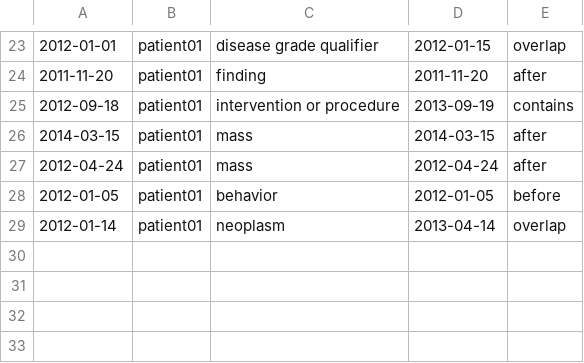
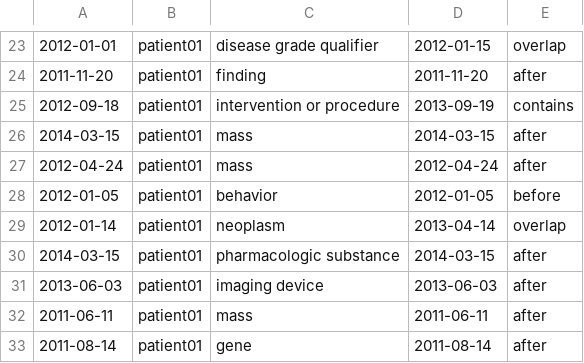
Before and after one commit to DeepPhe/DeepPhe-Viz, a TSV file: client/public/site_and_qual.tsv, drawn as a sheet; only a part is shown, gaps mark what is left out.

```diff
--- a/client/public/site_and_qual.tsv
+++ b/client/public/site_and_qual.tsv
@@ -29 +29,5 @@
 2012-01-14,patient01,neoplasm,2013-04-14,overlap,,
+2014-03-15,patient01,pharmacologic substance,2014-03-15,after,,
+2013-06-03,patient01,imaging device,2013-06-03,after,,
+2011-06-11,patient01,mass,2011-06-11,after,,
+2011-08-14,patient01,gene,2011-08-14,after,,
```
Also changed, not shown: client/public/unsummarized_output.tsv, 2 other files.
